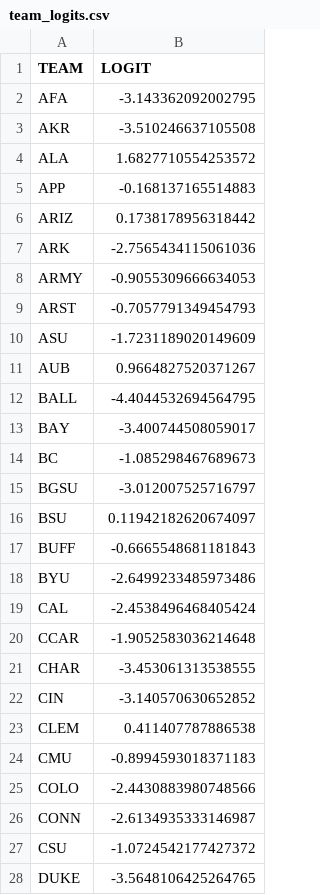
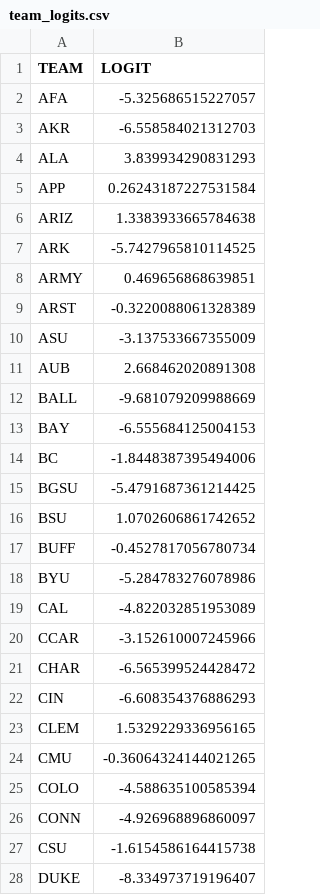
Before and after one commit to Roachns/Football_Forecasters, a CSV file: Data/team_logits.csv, drawn as a sheet; only a part is shown; the diff covers the shown part only.

```diff
--- a/Data/team_logits.csv
+++ b/Data/team_logits.csv
@@ -1,28 +1,28 @@
 TEAM,LOGIT
-AFA,-3.143362092002795
-AKR,-3.510246637105508
-ALA,1.6827710554253572
-APP,-0.168137165514883
-ARIZ,0.1738178956318442
-ARK,-2.7565434115061036
-ARMY,-0.9055309666634053
-ARST,-0.7057791349454793
-ASU,-1.7231189020149609
-AUB,0.9664827520371267
-BALL,-4.4044532694564795
-BAY,-3.400744508059017
-BC,-1.085298467689673
-BGSU,-3.012007525716797
-BSU,0.11942182620674097
-BUFF,-0.6665548681181843
-BYU,-2.6499233485973486
-CAL,-2.4538496468405424
-CCAR,-1.9052583036214648
-CHAR,-3.453061313538555
-CIN,-3.140570630652852
-CLEM,0.411407787886538
-CMU,-0.8994593018371183
-COLO,-2.4430883980748566
-CONN,-2.6134935333146987
-CSU,-1.0724542177427372
-DUKE,-3.5648106425264765
+AFA,-5.325686515227057
+AKR,-6.558584021312703
+ALA,3.839934290831293
+APP,0.26243187227531584
+ARIZ,1.3383933665784638
+ARK,-5.7427965810114525
+ARMY,0.469656868639851
+ARST,-0.3220088061328389
+ASU,-3.137533667355009
+AUB,2.668462020891308
+BALL,-9.681079209988669
+BAY,-6.555684125004153
+BC,-1.8448387395494006
+BGSU,-5.4791687361214425
+BSU,1.0702606861742652
+BUFF,-0.4527817056780734
+BYU,-5.284783276078986
+CAL,-4.822032851953089
+CCAR,-3.152610007245966
+CHAR,-6.565399524428472
+CIN,-6.608354376886293
+CLEM,1.5329229336956165
+CMU,-0.36064324144021265
+COLO,-4.588635100585394
+CONN,-4.926968896860097
+CSU,-1.6154586164415738
+DUKE,-8.334973719196407
```
Also changed, not shown: 103 edited cells elsewhere in this file, 17 other files.
